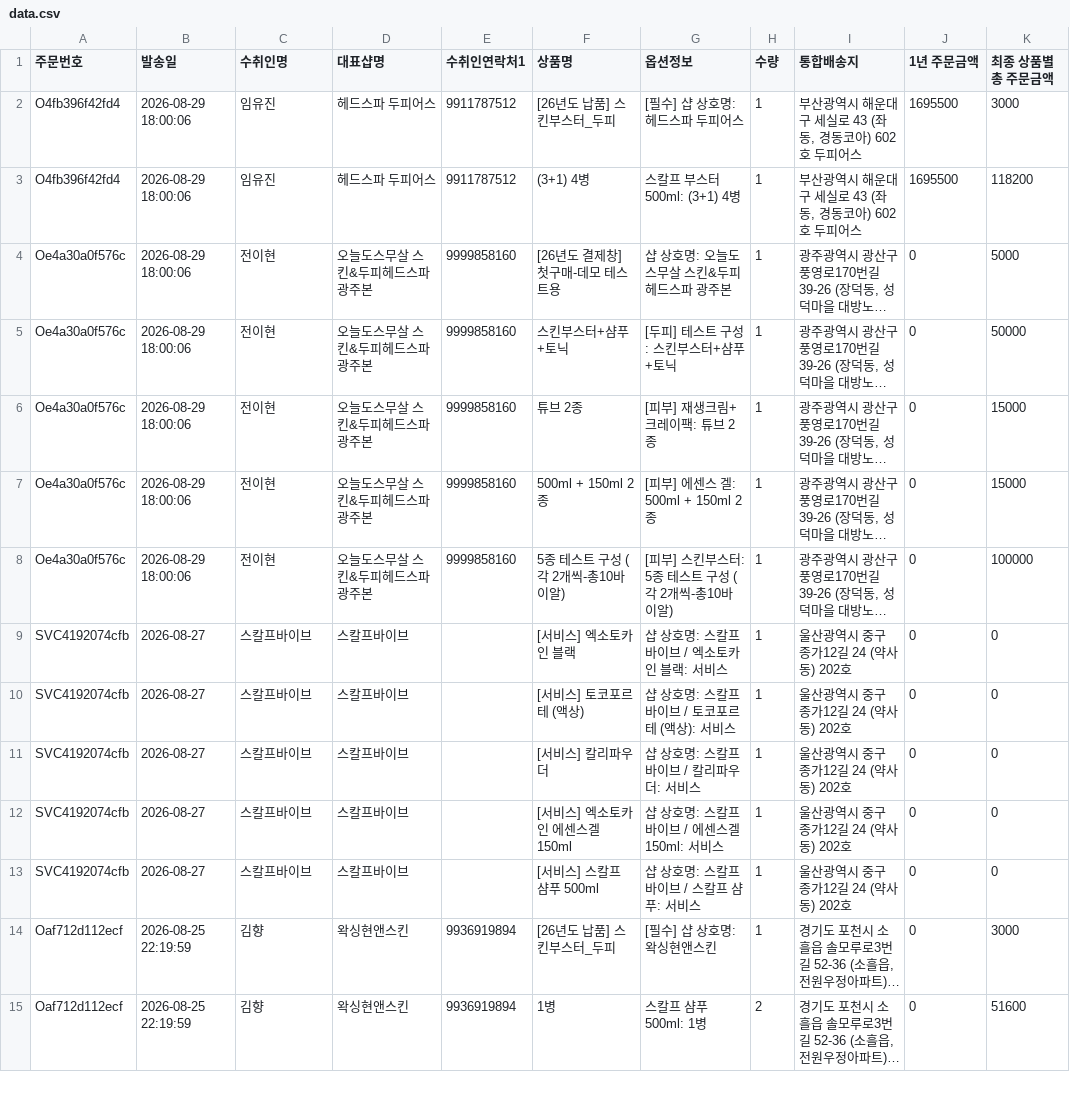
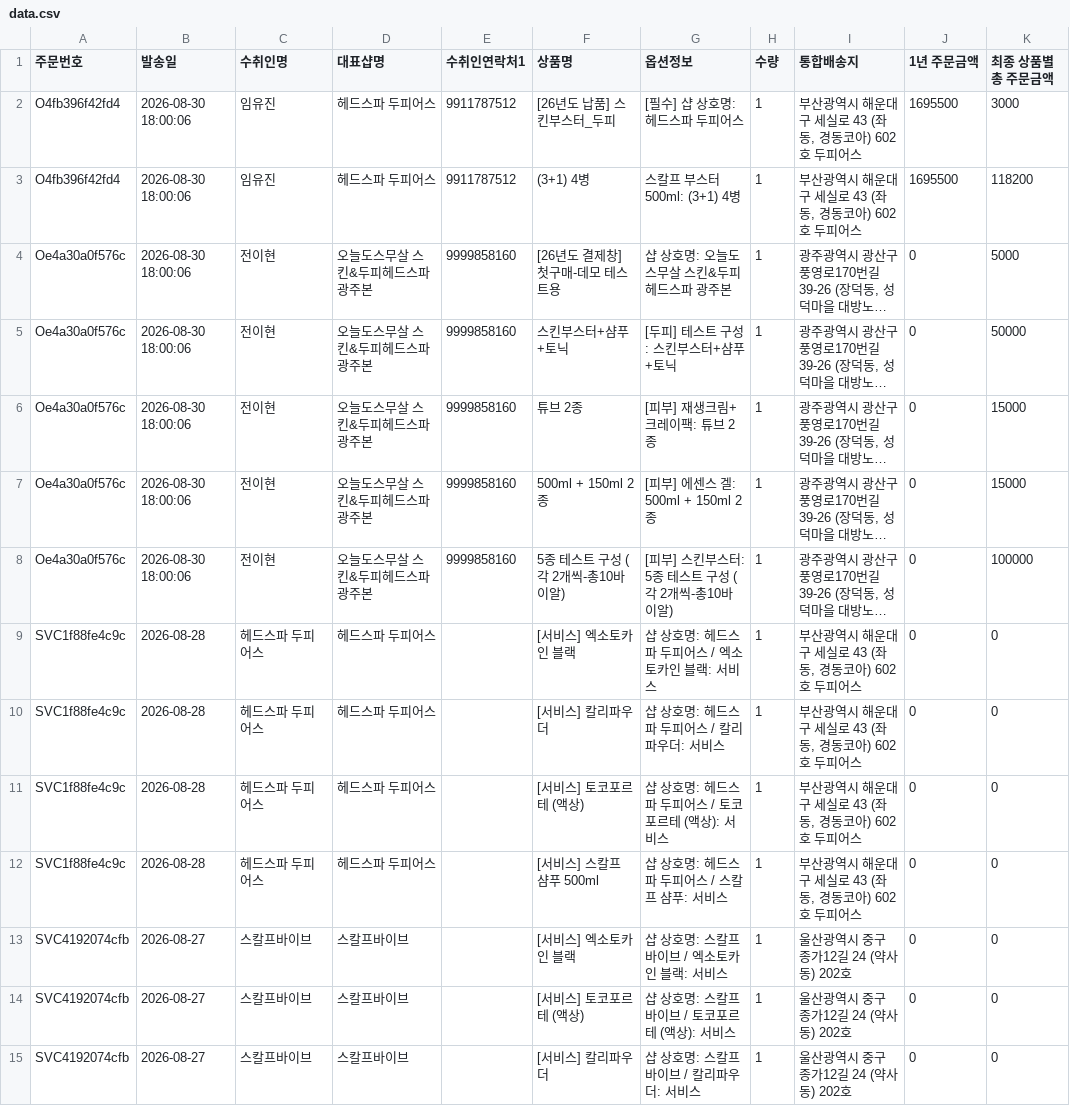
Before and after one commit to baelab-create/drbae-map, a CSV file: data.csv, drawn as a sheet; only a part is shown; the shorter side is filled out with more unchanged rows; long unchanged cells end in …; the diff names each change by its address in the sheet, - before the commit and + after, or states it on an @@ line.

Commit message:
data: 지도 데이터 자동 게시 2026-08-30 18:00 (주문 1527 + 서비스 58행)

```diff
--- a/data.csv
+++ b/data.csv
-B2:B8 (발송일): 2026-08-29 18:00:06
+B2:B8 (발송일): 2026-08-30 18:00:06
+row 9: SVC1f88fe4c9c | 2026-08-28 | 헤드스파 두피어스 | 헤드스파 두피어스 |  | [서비스] 엑소토카인 블랙 | 샵 상호명: 헤드스파 두피어스 / 엑소토카인 블랙: 서비스 | 1 | 부산광역시 해운대구 세실로 43 (좌동, 경동코아) 602호 두피어스 | 0 | 0
+row 10: SVC1f88fe4c9c | 2026-08-28 | 헤드스파 두피어스 | 헤드스파 두피어스 |  | [서비스] 칼리파우더 | 샵 상호명: 헤드스파 두피어스 / 칼리파우더: 서비스 | 1 | 부산광역시 해운대구 세실로 43 (좌동, 경동코아) 602호 두피어스 | 0 | 0
+row 11: SVC1f88fe4c9c | 2026-08-28 | 헤드스파 두피어스 | 헤드스파 두피어스 |  | [서비스] 토코포르테 (액상) | 샵 상호명: 헤드스파 두피어스 / 토코포르테 (액상): 서비스 | 1 | 부산광역시 해운대구 세실로 43 (좌동, 경동코아) 602호 두피어스 | 0 | 0
+row 12: SVC1f88fe4c9c | 2026-08-28 | 헤드스파 두피어스 | 헤드스파 두피어스 |  | [서비스] 스칼프 샴푸 500ml | 샵 상호명: 헤드스파 두피어스 / 스칼프 샴푸: 서비스 | 1 | 부산광역시 해운대구 세실로 43 (좌동, 경동코아) 602호 두피어스 | 0 | 0
```
